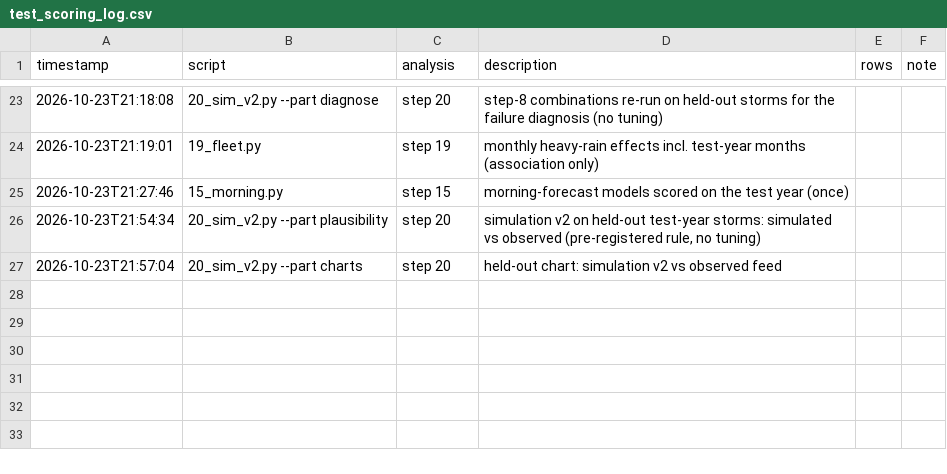
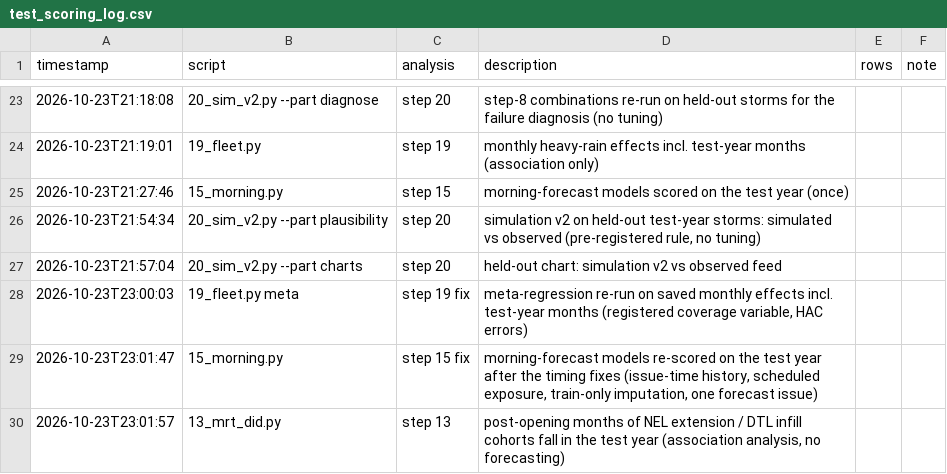
Before and after one commit to BIGBACKDIU/Its_raining_taxis, a CSV file: outputs/test_scoring_log.csv, drawn as a sheet; only a part is shown, gaps mark what is left out; the diff names each change by its address in the sheet, - before the commit and + after, or states it on an @@ line.

```diff
--- a/outputs/test_scoring_log.csv
+++ b/outputs/test_scoring_log.csv
+row 28: 2026-10-23T23:00:03 | 19_fleet.py meta | step 19 fix | meta-regression re-run on saved monthly effects incl. test-year months (registered coverage variable, HAC errors)
+row 29: 2026-10-23T23:01:47 | 15_morning.py | step 15 fix | morning-forecast models re-scored on the test year after the timing fixes (issue-time history, scheduled exposure, train-only imputation, one forecast issue)
+row 30: 2026-10-23T23:01:57 | 13_mrt_did.py | step 13 | post-opening months of NEL extension / DTL infill cohorts fall in the test year (association analysis, no forecasting)
```
Also changed, not shown: data/static/phase2/SOURCES.csv, outputs/tables/cell_characteristics.csv, 52 other files.
